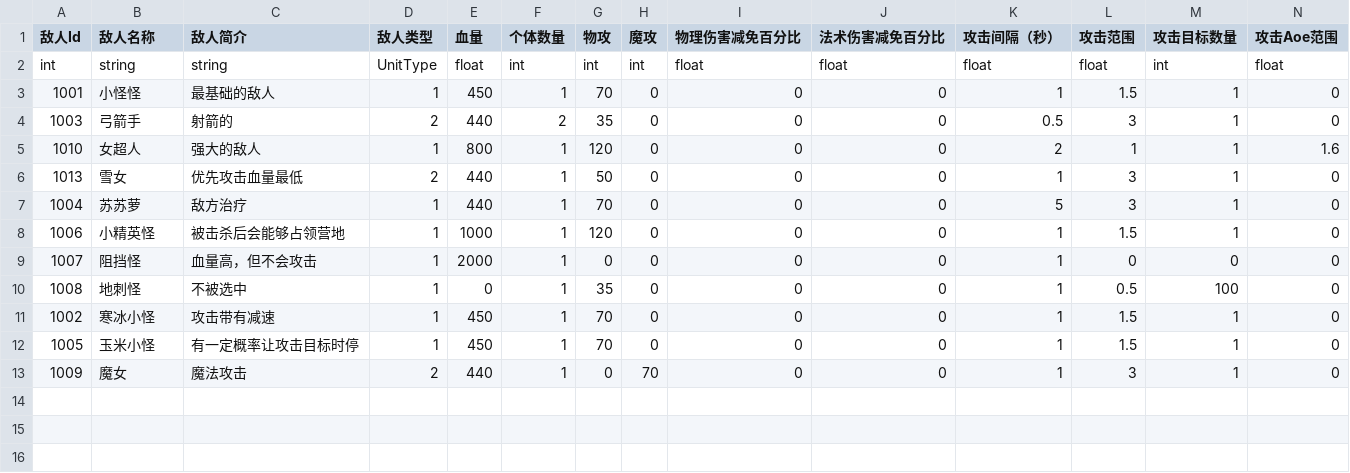
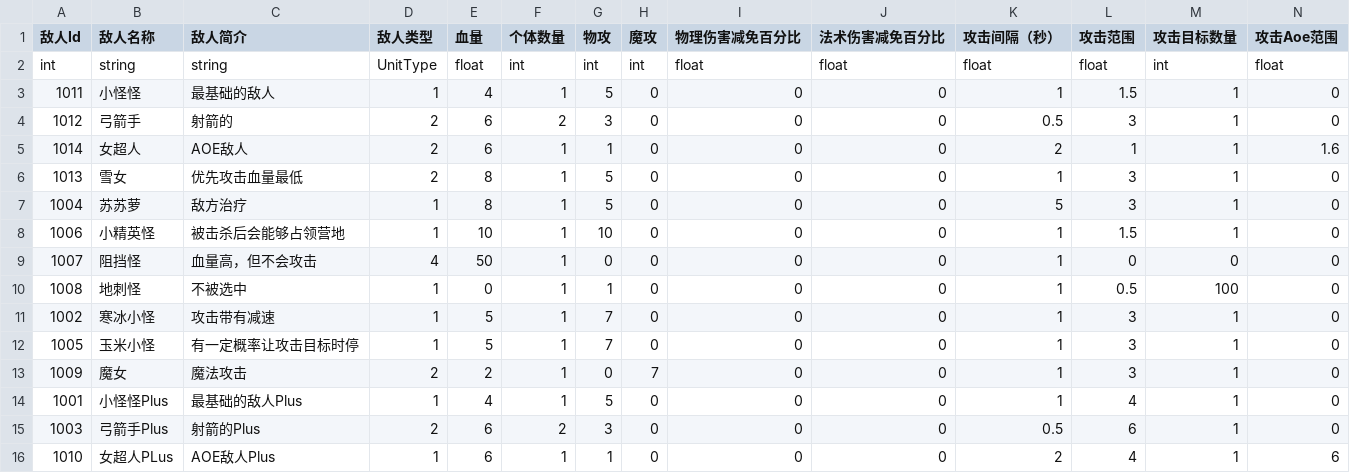
Before and after one commit to yishunGYS/SummerBattlefront, a CSV file: Assets/StreamingAssets/Enemies.csv, drawn as a sheet; only a part is shown; rows hold the shown columns only; the diff names each change by its address in the sheet, - before the commit and + after, or states it on an @@ line.

```diff
--- a/Assets/StreamingAssets/Enemies.csv
+++ b/Assets/StreamingAssets/Enemies.csv
-A3 (敌人Id): 1001
+A3 (敌人Id): 1011
-E3 (血量): 450
+E3 (血量): 4
-G3 (物攻): 70
+G3 (物攻): 5
-A4 (敌人Id): 1003
+A4 (敌人Id): 1012
-E4 (血量): 440
+E4 (血量): 6
-G4 (物攻): 35
+G4 (物攻): 3
-A5 (敌人Id): 1010
+A5 (敌人Id): 1014
-C5 (敌人简介): 强大的敌人
+C5 (敌人简介): AOE敌人
-D5 (敌人类型): 1
+D5 (敌人类型): 2
-E5 (血量): 800
+E5 (血量): 6
-G5 (物攻): 120
+G5 (物攻): 1
-E6:E7 (血量): 440
+E6:E7 (血量): 8
-G6 (物攻): 50
+G6 (物攻): 5
-G7 (物攻): 70
+G7 (物攻): 5
-E8 (血量): 1000
+E8 (血量): 10
-G8 (物攻): 120
+G8 (物攻): 10
-D9 (敌人类型): 1
+D9 (敌人类型): 4
-E9 (血量): 2000
+E9 (血量): 50
-G10 (物攻): 35
+G10 (物攻): 1
-E11:E12 (血量): 450
+E11:E12 (血量): 5
-G11:G12 (物攻): 70
+G11:G12 (物攻): 7
-L11:L12 (攻击范围): 1.5
+L11:L12 (攻击范围): 3
-E13 (血量): 440
+E13 (血量): 2
-H13 (魔攻): 70
+H13 (魔攻): 7
+row 14: 1001 | 小怪怪Plus | 最基础的敌人Plus | 1 | 4 | 1 | 5 | 0 | 0 | 0 | 1 | 4 | 1 | 0
+row 15: 1003 | 弓箭手Plus | 射箭的Plus | 2 | 6 | 2 | 3 | 0 | 0 | 0 | 0.5 | 6 | 1 | 0
+row 16: 1010 | 女超人PLus | AOE敌人Plus | 1 | 6 | 1 | 1 | 0 | 0 | 0 | 2 | 4 | 1 | 6
```
Also changed, not shown: Assets/StreamingAssets/Solider.csv, 38 other files.
